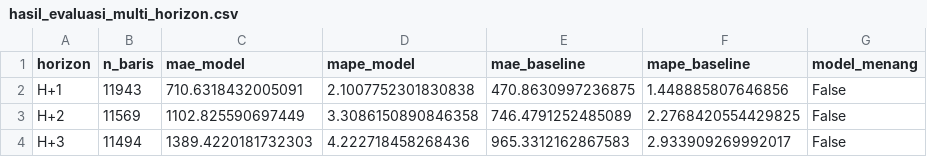
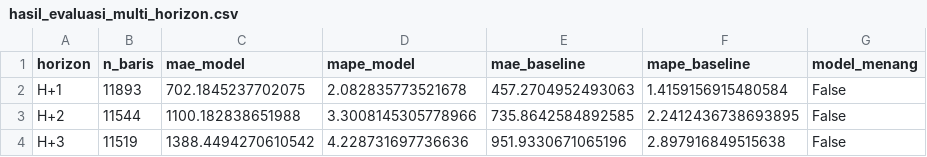
Before and after one commit to Hafizhputra27/example_scrap, a CSV file: models/hasil_evaluasi_multi_horizon.csv, drawn as a sheet.

```diff
--- a/models/hasil_evaluasi_multi_horizon.csv
+++ b/models/hasil_evaluasi_multi_horizon.csv
@@ -1,4 +1,4 @@
 horizon,n_baris,mae_model,mape_model,mae_baseline,mape_baseline,model_menang
-H+1,11943,710.6318432005091,2.1007752301830838,470.8630997236875,1.448885807646856,False
-H+2,11569,1102.825590697449,3.3086150890846358,746.4791252485089,2.2768420554429825,False
-H+3,11494,1389.4220181732303,4.222718458268436,965.3312162867583,2.933909269992017,False
+H+1,11893,702.1845237702075,2.082835773521678,457.2704952493063,1.4159156915480584,False
+H+2,11544,1100.182838651988,3.3008145305778966,735.8642584892585,2.2412436738693895,False
+H+3,11519,1388.4494270610542,4.228731697736636,951.9330671065196,2.897916849515638,False
```
Also changed, not shown: data/processed/cuaca_9_pasar.csv, data/processed/kurs_usd_idr.csv, 17 other files.
